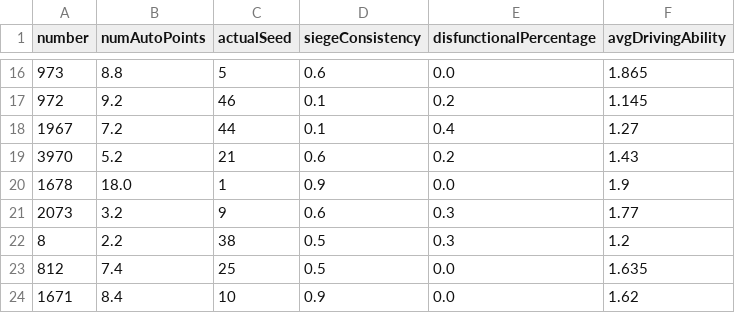
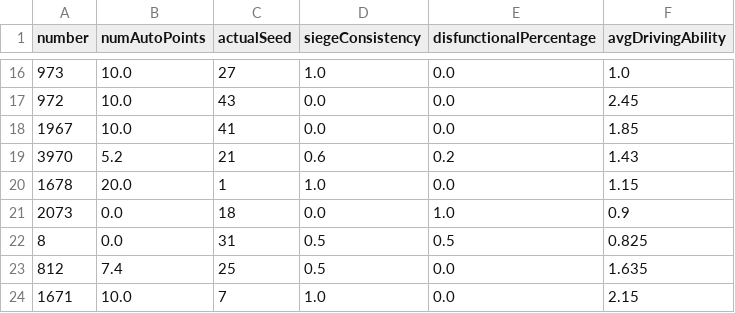
Before and after one commit to frc1678/server-2016, a TSV file: dataExportMini.tsv, drawn as a sheet; only a part is shown, gaps mark what is left out; the diff covers the shown part only.

```diff
--- a/dataExportMini.tsv
+++ b/dataExportMini.tsv
@@ -16,9 +16,9 @@ number	numAutoPoints	actualSeed	siegeConsistency	disfunctionalPercentage	avgDriv
-973	8.8	5	0.6	0.0	1.865	
-972	9.2	46	0.1	0.2	1.145	
-1967	7.2	44	0.1	0.4	1.27	
+973	10.0	27	1.0	0.0	1.0	
+972	10.0	43	0.0	0.0	2.45	
+1967	10.0	41	0.0	0.0	1.85	
 3970	5.2	21	0.6	0.2	1.43	
-1678	18.0	1	0.9	0.0	1.9	
-2073	3.2	9	0.6	0.3	1.77	
-8	2.2	38	0.5	0.3	1.2	
+1678	20.0	1	1.0	0.0	1.15	
+2073	0.0	18	0.0	1.0	0.9	
+8	0.0	31	0.5	0.5	0.825	
 812	7.4	25	0.5	0.0	1.635	
-1671	8.4	10	0.9	0.0	1.62	
+1671	10.0	7	1.0	0.0	2.15	
```
Also changed, not shown: 161 edited cells elsewhere in this file, dataExportCVR.tsv, 10 other files.
